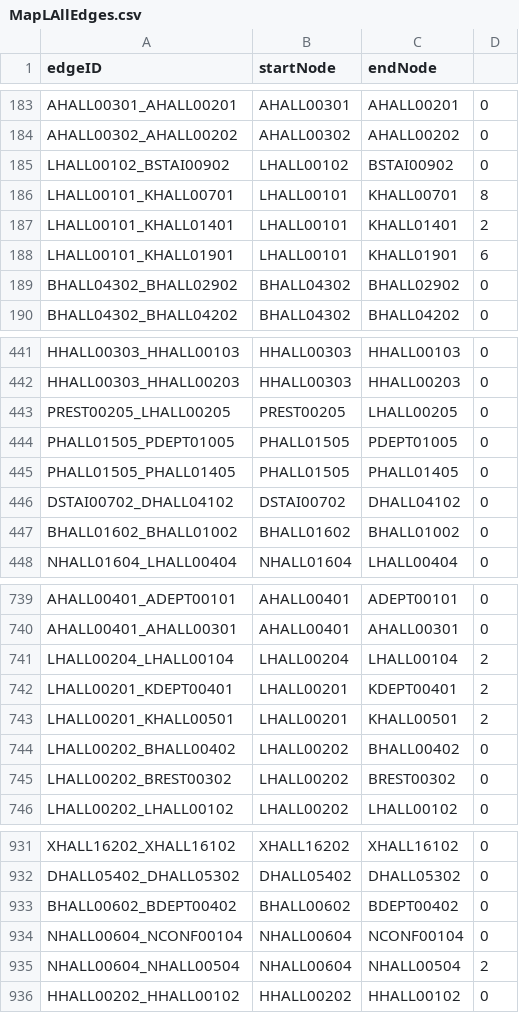
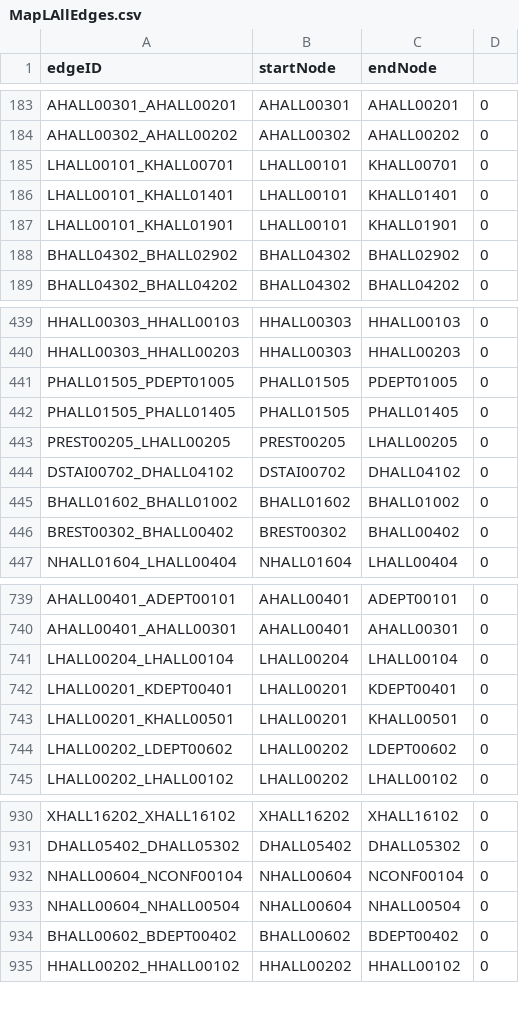
Before and after one commit to cscholler/SoftwareEngineeringD20, a CSV file: src/main/resources/edu/wpi/cs3733/d20/teamL/csv/MapLAllEdges.csv, drawn as a sheet; only a part is shown, gaps mark what is left out; the diff covers the shown part only.

```diff
--- a/src/main/resources/edu/wpi/cs3733/d20/teamL/csv/MapLAllEdges.csv
+++ b/src/main/resources/edu/wpi/cs3733/d20/teamL/csv/MapLAllEdges.csv
@@ -184,6 +184,5 @@ AHALL00301_AHALL00201,AHALL00301,AHALL00201,0
 AHALL00302_AHALL00202,AHALL00302,AHALL00202,0
-LHALL00102_BSTAI00902,LHALL00102,BSTAI00902,0
-LHALL00101_KHALL00701,LHALL00101,KHALL00701,8
-LHALL00101_KHALL01401,LHALL00101,KHALL01401,2
-LHALL00101_KHALL01901,LHALL00101,KHALL01901,6
+LHALL00101_KHALL00701,LHALL00101,KHALL00701,0
+LHALL00101_KHALL01401,LHALL00101,KHALL01401,0
+LHALL00101_KHALL01901,LHALL00101,KHALL01901,0
 BHALL04302_BHALL02902,BHALL04302,BHALL02902,0
@@ -442,7 +440,8 @@ HHALL00303_HHALL00103,HHALL00303,HHALL00103,0
 HHALL00303_HHALL00203,HHALL00303,HHALL00203,0
-PREST00205_LHALL00205,PREST00205,LHALL00205,0
 PHALL01505_PDEPT01005,PHALL01505,PDEPT01005,0
 PHALL01505_PHALL01405,PHALL01505,PHALL01405,0
+PREST00205_LHALL00205,PREST00205,LHALL00205,0
 DSTAI00702_DHALL04102,DSTAI00702,DHALL04102,0
 BHALL01602_BHALL01002,BHALL01602,BHALL01002,0
+BREST00302_BHALL00402,BREST00302,BHALL00402,0
 NHALL01604_LHALL00404,NHALL01604,LHALL00404,0
@@ -740,7 +740,6 @@ AHALL00401_ADEPT00101,AHALL00401,ADEPT00101,0
 AHALL00401_AHALL00301,AHALL00401,AHALL00301,0
-LHALL00204_LHALL00104,LHALL00204,LHALL00104,2
-LHALL00201_KDEPT00401,LHALL00201,KDEPT00401,2
-LHALL00201_KHALL00501,LHALL00201,KHALL00501,2
-LHALL00202_BHALL00402,LHALL00202,BHALL00402,0
-LHALL00202_BREST00302,LHALL00202,BREST00302,0
+LHALL00204_LHALL00104,LHALL00204,LHALL00104,0
+LHALL00201_KDEPT00401,LHALL00201,KDEPT00401,0
+LHALL00201_KHALL00501,LHALL00201,KHALL00501,0
+LHALL00202_LDEPT00602,LHALL00202,LDEPT00602,0
 LHALL00202_LHALL00102,LHALL00202,LHALL00102,0
@@ -932,5 +931,5 @@ XHALL16202_XHALL16102,XHALL16202,XHALL16102,0
 DHALL05402_DHALL05302,DHALL05402,DHALL05302,0
+NHALL00604_NCONF00104,NHALL00604,NCONF00104,0
+NHALL00604_NHALL00504,NHALL00604,NHALL00504,0
 BHALL00602_BDEPT00402,BHALL00602,BDEPT00402,0
-NHALL00604_NCONF00104,NHALL00604,NCONF00104,0
-NHALL00604_NHALL00504,NHALL00604,NHALL00504,2
 HHALL00202_HHALL00102,HHALL00202,HHALL00102,0
```
Also changed, not shown: 2 added rows, 1 removed row, 9 moved rows and 29 edited cells elsewhere in this file, src/main/resources/edu/wpi/cs3733/d20/teamL/csv/MapLAllNodes.csv, 3 other files.
